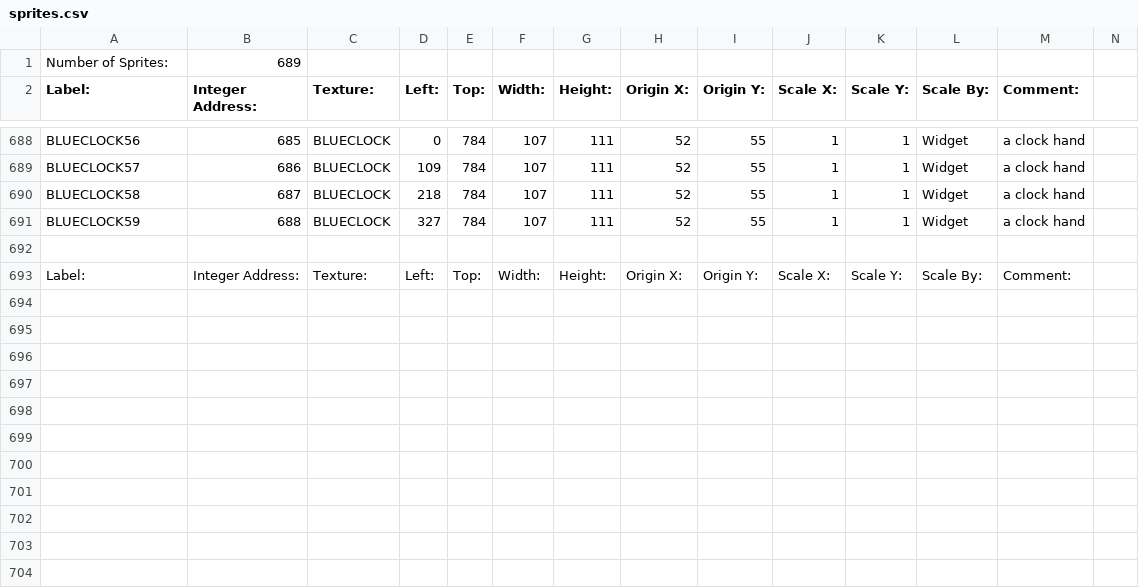
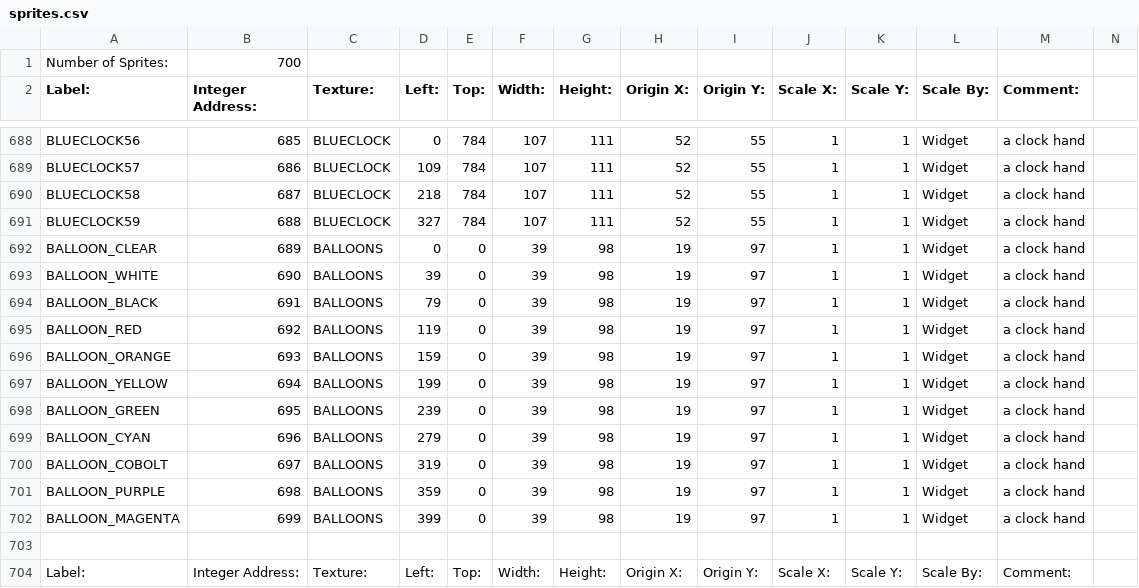
Before and after one commit to BostonBrooks/Spaghetti_Graveyard_Zero_2026, a CSV file: games/game0/maps/skellychase/graphics/sprites.csv, drawn as a sheet; only a part is shown, gaps mark what is left out.

```diff
--- a/games/game0/maps/skellychase/graphics/sprites.csv
+++ b/games/game0/maps/skellychase/graphics/sprites.csv
@@ -1,2 +1,2 @@
-Number of Sprites:,689,,,,,,,,,,,,
+Number of Sprites:,700,,,,,,,,,,,,
 Label:,Integer Address:,Texture:,Left:,Top:,Width:,Height:,Origin X:,Origin Y:,Scale X:,Scale Y:,Scale By:,Comment:,
@@ -691,2 +691,13 @@ BLUECLOCK58,687,BLUECLOCK,218,784,107,111,52,55,1,1,Widget,a clock hand
 BLUECLOCK59,688,BLUECLOCK,327,784,107,111,52,55,1,1,Widget,a clock hand
+BALLOON_CLEAR,689,BALLOONS,0,0,39,98,19,97,1,1,Widget,a clock hand
+BALLOON_WHITE,690,BALLOONS,39,0,39,98,19,97,1,1,Widget,a clock hand
+BALLOON_BLACK,691,BALLOONS,79,0,39,98,19,97,1,1,Widget,a clock hand
+BALLOON_RED,692,BALLOONS,119,0,39,98,19,97,1,1,Widget,a clock hand
+BALLOON_ORANGE,693,BALLOONS,159,0,39,98,19,97,1,1,Widget,a clock hand
+BALLOON_YELLOW,694,BALLOONS,199,0,39,98,19,97,1,1,Widget,a clock hand
+BALLOON_GREEN,695,BALLOONS,239,0,39,98,19,97,1,1,Widget,a clock hand
+BALLOON_CYAN,696,BALLOONS,279,0,39,98,19,97,1,1,Widget,a clock hand
+BALLOON_COBOLT,697,BALLOONS,319,0,39,98,19,97,1,1,Widget,a clock hand
+BALLOON_PURPLE,698,BALLOONS,359,0,39,98,19,97,1,1,Widget,a clock hand
+BALLOON_MAGENTA,699,BALLOONS,399,0,39,98,19,97,1,1,Widget,a clock hand
 
```
Also changed, not shown: games/game0/maps/skellychase/graphics/textures.csv, games/game0/maps/skellychase/spawner/spawner.csv, 10 other files.
